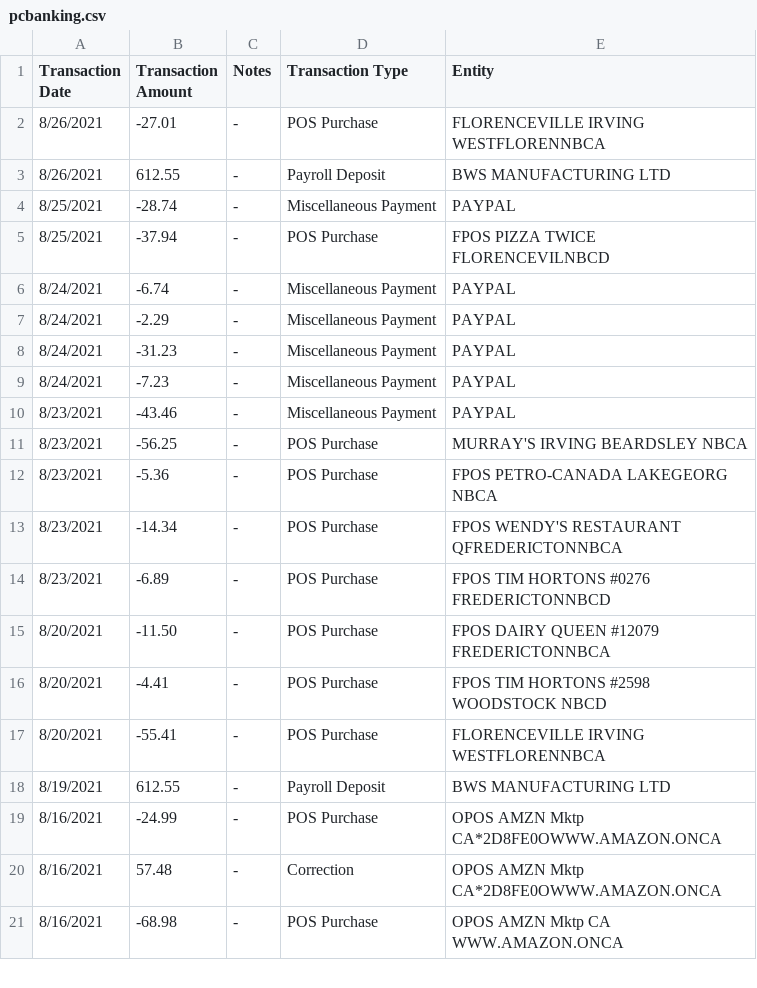
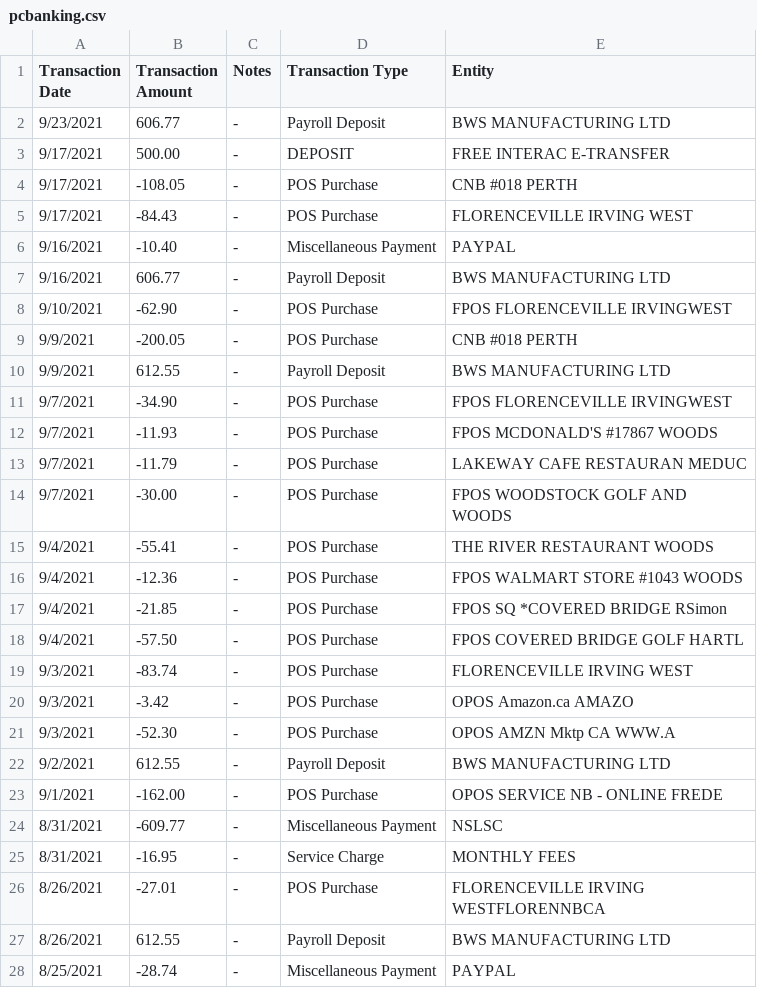
Before and after one commit to abriggs914/Coding_Practice, a CSV file: Java/SpendingLog/app/src/main/java/com/example/abrig/spendinglog/python/pcbanking.csv, drawn as a sheet; only a part is shown; the shorter side is filled out with more unchanged rows; the diff names each change by its address in the sheet, - before the commit and + after, or states it on an @@ line.

Commit message:
2021-09-24 updates transactions, new pygame_utility

```diff
--- a/Java/SpendingLog/app/src/main/java/com/example/abrig/spendinglog/python/pcbanking.csv
+++ b/Java/SpendingLog/app/src/main/java/com/example/abrig/spendinglog/python/pcbanking.csv
+row 2: 9/23/2021 | 606.77 | - | Payroll Deposit | BWS MANUFACTURING LTD
+row 3: 9/17/2021 | 500.00 | - | DEPOSIT | FREE INTERAC E-TRANSFER
+row 4: 9/17/2021 | -108.05 | - | POS Purchase | CNB #018 PERTH
+row 5: 9/17/2021 | -84.43 | - | POS Purchase | FLORENCEVILLE IRVING WEST
+row 6: 9/16/2021 | -10.40 | - | Miscellaneous Payment | PAYPAL
+row 7: 9/16/2021 | 606.77 | - | Payroll Deposit | BWS MANUFACTURING LTD
+row 8: 9/10/2021 | -62.90 | - | POS Purchase | FPOS FLORENCEVILLE IRVINGWEST
+row 9: 9/9/2021 | -200.05 | - | POS Purchase | CNB #018 PERTH
+row 10: 9/9/2021 | 612.55 | - | Payroll Deposit | BWS MANUFACTURING LTD
+row 11: 9/7/2021 | -34.90 | - | POS Purchase | FPOS FLORENCEVILLE IRVINGWEST
+row 12: 9/7/2021 | -11.93 | - | POS Purchase | FPOS MCDONALD'S #17867 WOODS
+row 13: 9/7/2021 | -11.79 | - | POS Purchase | LAKEWAY CAFE RESTAURAN MEDUC
+row 14: 9/7/2021 | -30.00 | - | POS Purchase | FPOS WOODSTOCK GOLF AND WOODS
+row 15: 9/4/2021 | -55.41 | - | POS Purchase | THE RIVER RESTAURANT WOODS
+row 16: 9/4/2021 | -12.36 | - | POS Purchase | FPOS WALMART STORE #1043 WOODS
+row 17: 9/4/2021 | -21.85 | - | POS Purchase | FPOS SQ *COVERED BRIDGE RSimon
+row 18: 9/4/2021 | -57.50 | - | POS Purchase | FPOS COVERED BRIDGE GOLF HARTL
+row 19: 9/3/2021 | -83.74 | - | POS Purchase | FLORENCEVILLE IRVING WEST
+row 20: 9/3/2021 | -3.42 | - | POS Purchase | OPOS Amazon.ca AMAZO
+row 21: 9/3/2021 | -52.30 | - | POS Purchase | OPOS AMZN Mktp CA WWW.A
+row 22: 9/2/2021 | 612.55 | - | Payroll Deposit | BWS MANUFACTURING LTD
+row 23: 9/1/2021 | -162.00 | - | POS Purchase | OPOS SERVICE NB - ONLINE FREDE
+row 24: 8/31/2021 | -609.77 | - | Miscellaneous Payment | NSLSC
+row 25: 8/31/2021 | -16.95 | - | Service Charge | MONTHLY FEES
```
Also changed, not shown: 2 other files.
